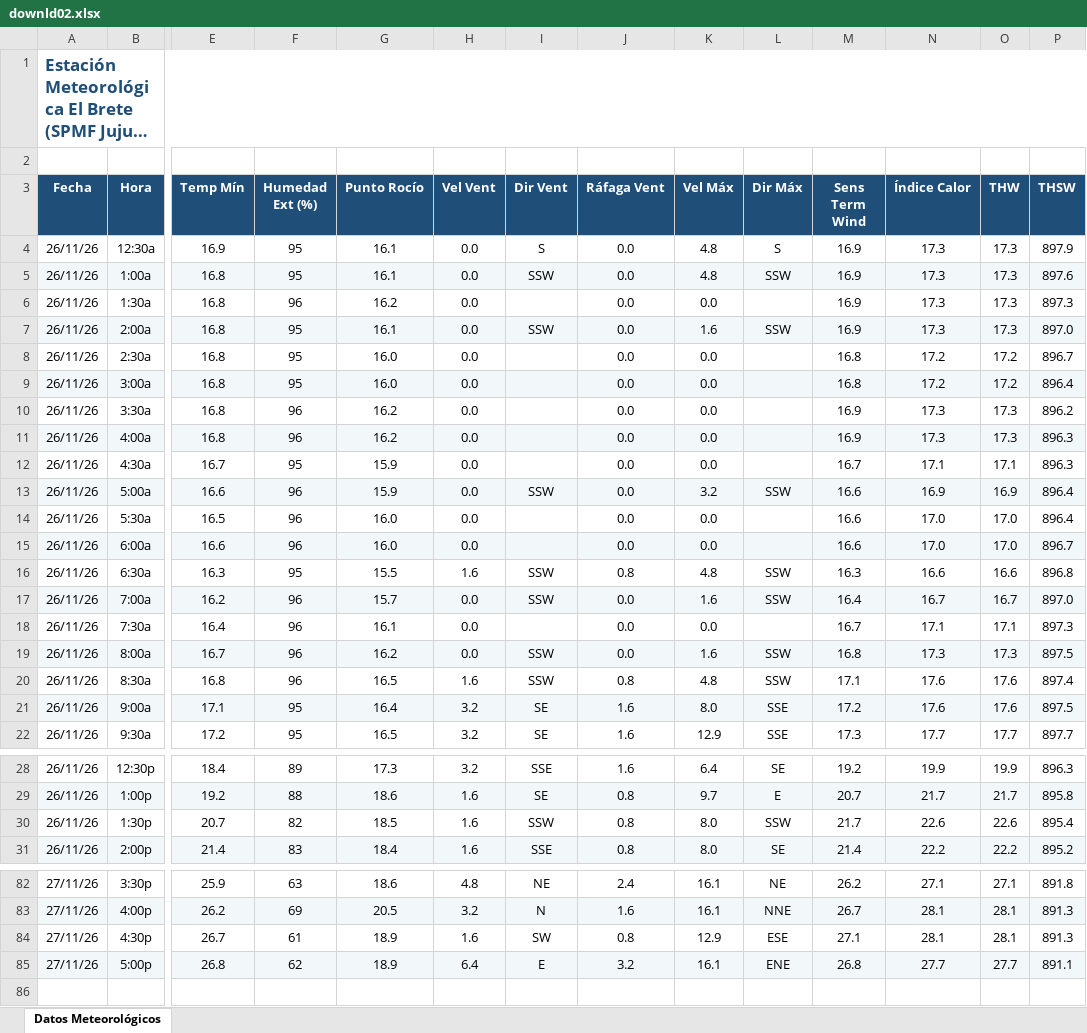
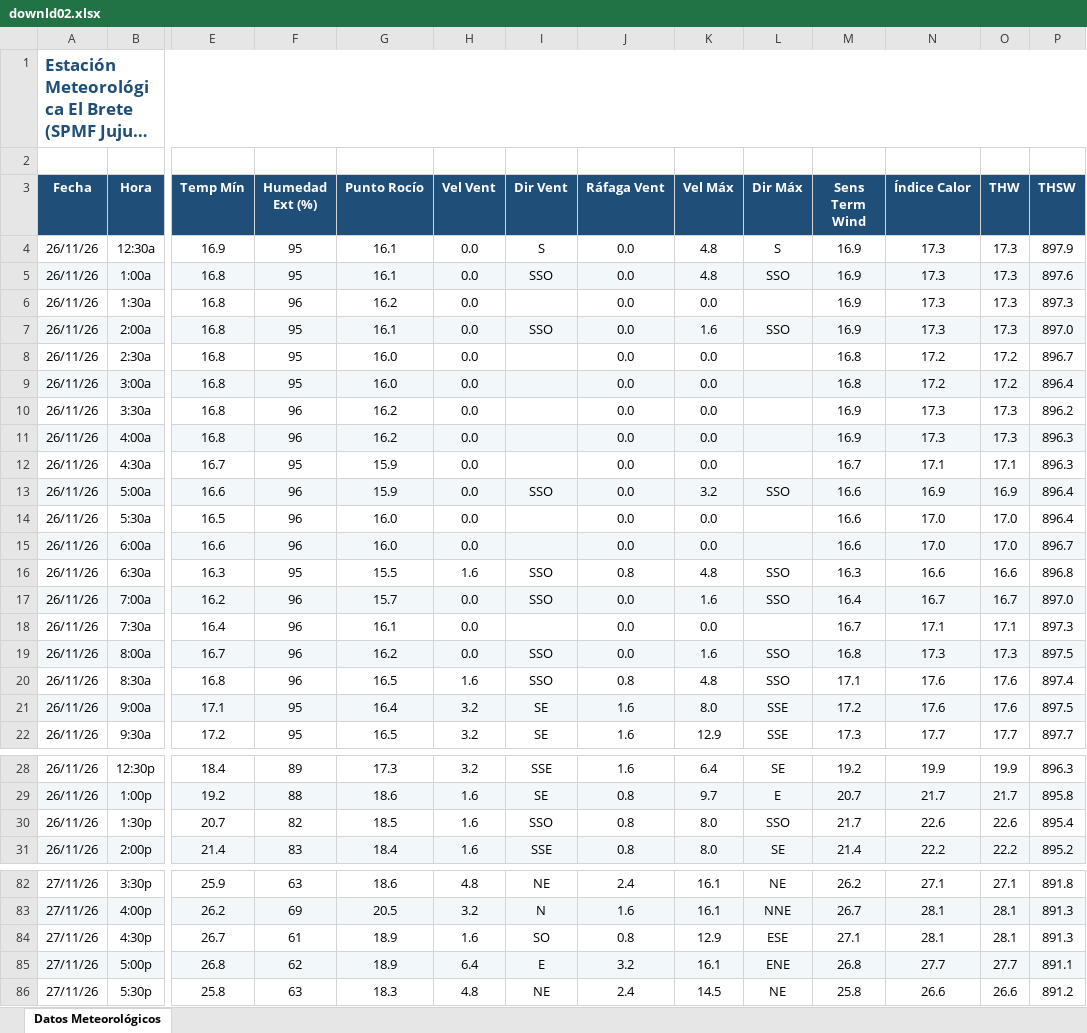
Before and after one commit to intasalta/ema_elbrete, an Excel workbook: downld02.xlsx, sheet Datos Meteorológicos, drawn as a sheet; only a part is shown, gaps mark what is left out; long unchanged cells end in …; values as stored, in another font and other column widths than the file's, no borders; rows hold the shown columns only; the diff covers the shown part only; the diff names each change by its address in the sheet, - before the commit and + after, or states it on an @@ line.

```diff
--- a/downld02.xlsx (sheet Datos Meteorológicos)
+++ b/downld02.xlsx (sheet Datos Meteorológicos)
-I5 (Dir Vent): SSW
+I5 (Dir Vent): SSO
-L5 (Dir Máx): SSW
+L5 (Dir Máx): SSO
-I7 (Dir Vent): SSW
+I7 (Dir Vent): SSO
-L7 (Dir Máx): SSW
+L7 (Dir Máx): SSO
-I13 (Dir Vent): SSW
+I13 (Dir Vent): SSO
-L13 (Dir Máx): SSW
+L13 (Dir Máx): SSO
-I16:I17 (Dir Vent): SSW
+I16:I17 (Dir Vent): SSO
-L16:L17 (Dir Máx): SSW
+L16:L17 (Dir Máx): SSO
-I19:I20 (Dir Vent): SSW
+I19:I20 (Dir Vent): SSO
-L19:L20 (Dir Máx): SSW
+L19:L20 (Dir Máx): SSO
-I30 (Dir Vent): SSW
+I30 (Dir Vent): SSO
-L30 (Dir Máx): SSW
+L30 (Dir Máx): SSO
-I84 (Dir Vent): SW
+I84 (Dir Vent): SO
+row 86: 27/11/26 | 5:30p | 25.8 | 63 | 18.3 | 4.8 | NE | 2.4 | 14.5 | NE | 25.8 | 26.6 | 26.6 | 891.2
```
Also changed, not shown: 2 edited cells elsewhere in this sheet, downld08.xlsx, 2 other files.
